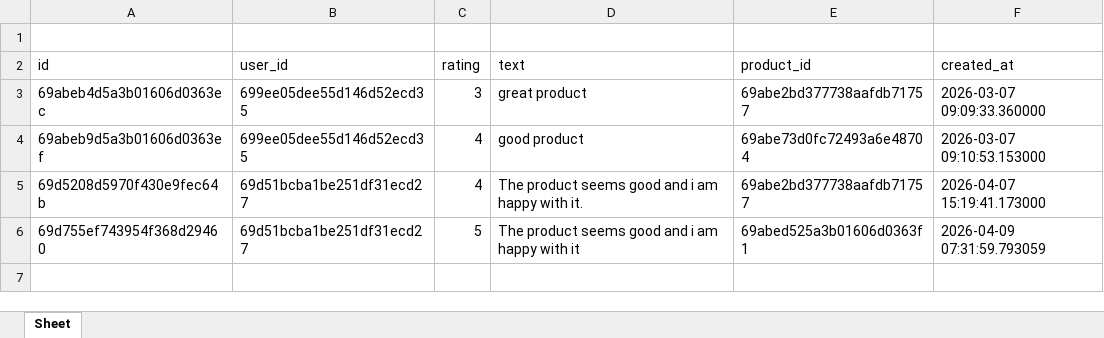
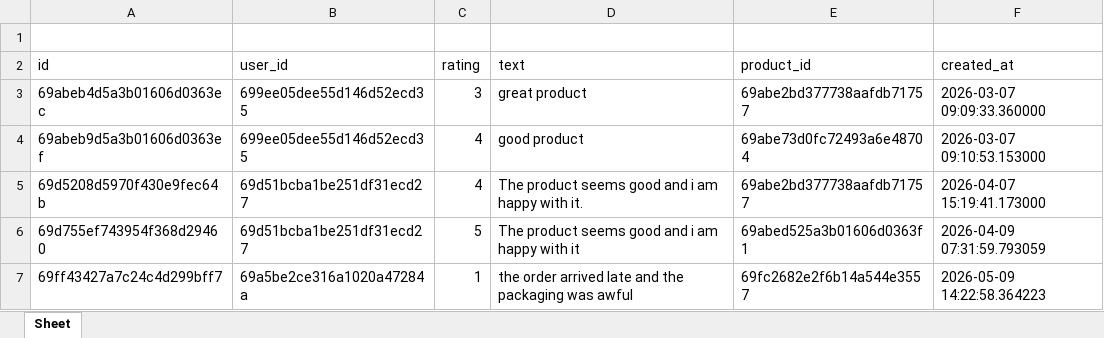
Before and after one commit to sujal-st/Vektor, an Excel workbook: backend/data/new_reviews.xlsx, sheet Sheet, drawn as a sheet; values as stored, in another font and other column widths than the file's, no borders; the diff names each change by its address in the sheet, - before the commit and + after, or states it on an @@ line.

```diff
--- a/backend/data/new_reviews.xlsx (sheet Sheet)
+++ b/backend/data/new_reviews.xlsx (sheet Sheet)
+row 7: 69ff43427a7c24c4d299bff7 | 69a5be2ce316a1020a47284a | 1 | the order arrived late and the packaging was awful | 69fc2682e2f6b14a544e3557 | 2026-05-09 14:22:58.364223
```
Also changed, not shown: 5 other files.
